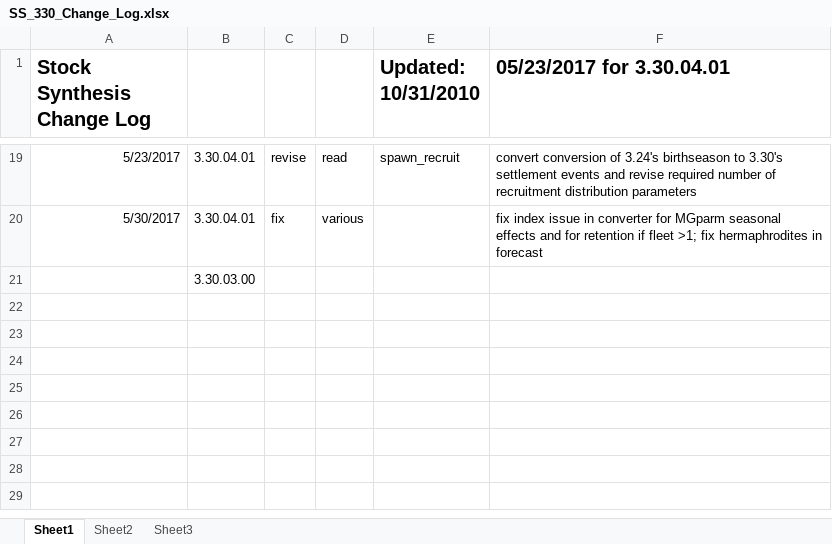
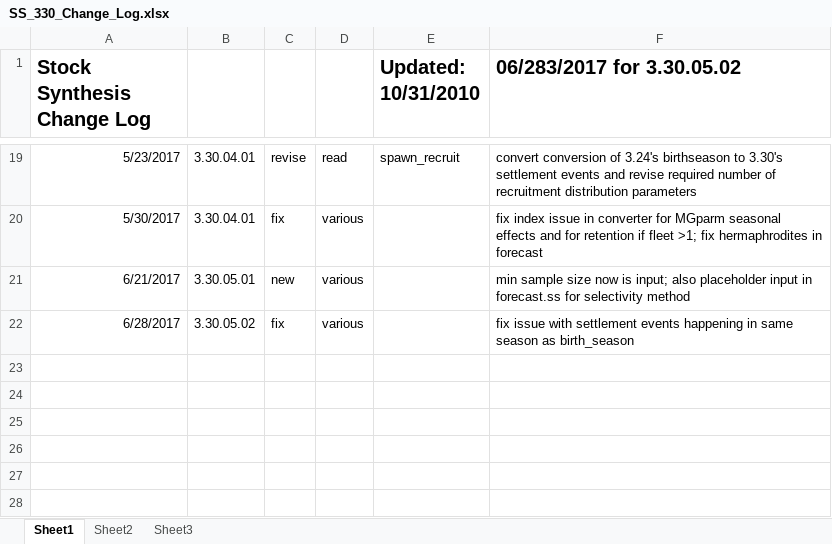
Before and after one commit to nmfs-ost/ss3-source-code, an Excel workbook: SS_330_Change_Log.xlsx, sheet Sheet1, drawn as a sheet; only a part is shown, gaps mark what is left out; the shorter side is filled out with more unchanged rows; values as stored, in another font and other column widths than the file's, no borders; removed rows and columns are numbered as before the commit, all else as after; the diff names each change by its address in the sheet, - before the commit and + after, or states it on an @@ line.

Commit message:
VLAB#35646  trap for bad settlement timings; and improve consistency of recruitment output in time_series

```diff
--- a/SS_330_Change_Log.xlsx (sheet Sheet1)
+++ b/SS_330_Change_Log.xlsx (sheet Sheet1)
-F1: 05/23/2017 for 3.30.04.01
+F1: 06/283/2017 for 3.30.05.02
-row 21:  | 3.30.03.00
-row 21: (empty)
+row 21: 6/21/2017 | 3.30.05.01 | new | various |  | min sample size now is input; also placeholder input in forecast.ss for selectivity method
+row 22: 6/28/2017 | 3.30.05.02 | fix | various |  | fix issue with settlement events happening in same season as birth_season
```
Also changed, not shown: 10 other files.
